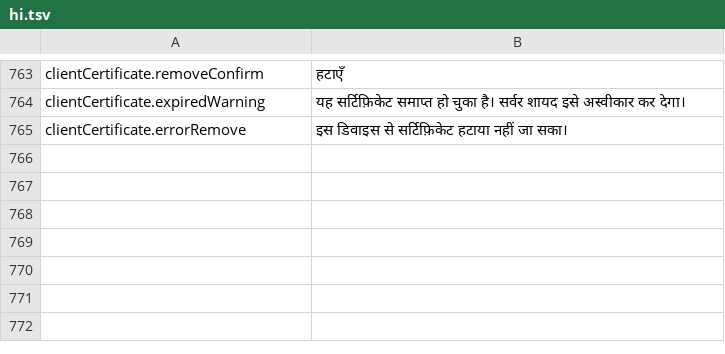
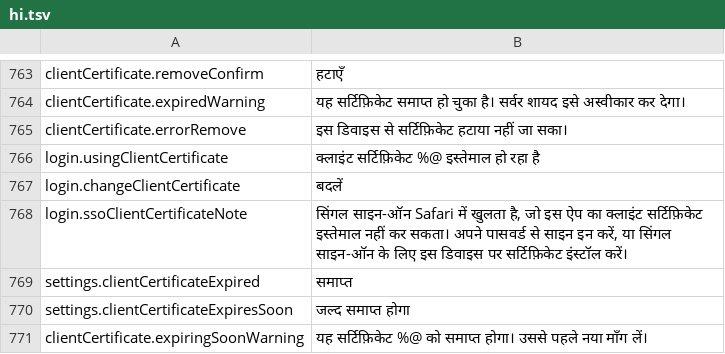
Before and after one commit to PhillipMaizza/NextExplorer-iOS, a TSV file: Packages/Localization/translations/hi.tsv, drawn as a sheet; only a part is shown, gaps mark what is left out; the diff names each change by its address in the sheet, - before the commit and + after, or states it on an @@ line.

```diff
--- a/Packages/Localization/translations/hi.tsv
+++ b/Packages/Localization/translations/hi.tsv
+row 766: login.usingClientCertificate | क्लाइंट सर्टिफ़िकेट %@ इस्तेमाल हो रहा है
+row 767: login.changeClientCertificate | बदलें
+row 768: login.ssoClientCertificateNote | सिंगल साइन-ऑन Safari में खुलता है, जो इस ऐप का क्लाइंट सर्टिफ़िकेट इस्तेमाल नहीं कर सकता। अपने पासवर्ड से साइन इन करें, या सिंगल साइन-ऑन के लिए इस डिवाइस पर सर्टिफ़िकेट इंस्टॉल करें।
+row 769: settings.clientCertificateExpired | समाप्त
+row 770: settings.clientCertificateExpiresSoon | जल्द समाप्त होगा
+row 771: clientCertificate.expiringSoonWarning | यह सर्टिफ़िकेट %@ को समाप्त होगा। उससे पहले नया माँग लें।
```
Also changed, not shown: Packages/Localization/translations/ar.tsv, Packages/Localization/translations/fr.tsv, 25 other files.
